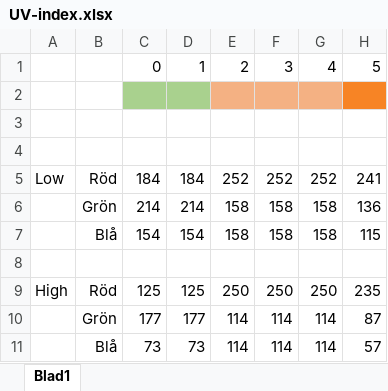
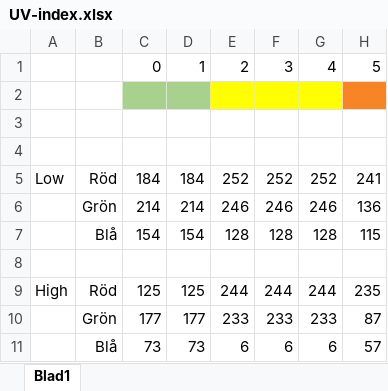
Before and after one commit to ollejoha/SevenSegmentClockNrf_2021, an Excel workbook: Documentation/UV-index.xlsx, sheet Blad1, drawn as a sheet; only a part is shown; values as stored, in another font and other column widths than the file's, no borders; the diff names each change by its address in the sheet, - before the commit and + after, or states it on an @@ line.

Commit message:
Update UV-index.xlsx

```diff
--- a/Documentation/UV-index.xlsx (sheet Blad1)
+++ b/Documentation/UV-index.xlsx (sheet Blad1)
-E2:G2 fill: #F4B183
+E2:G2 fill: #FFFF00
-E6: 158
+E6: 246
-F6: 158
+F6: 246
-G6: 158
+G6: 246
-E7: 158
+E7: 128
-F7: 158
+F7: 128
-G7: 158
+G7: 128
-E9: 250
+E9: 244
-F9: 250
+F9: 244
-G9: 250
+G9: 244
-E10: 114
+E10: 233
-F10: 114
+F10: 233
-G10: 114
+G10: 233
-E11: 114
+E11: 6
-F11: 114
+F11: 6
-G11: 114
+G11: 6
```
